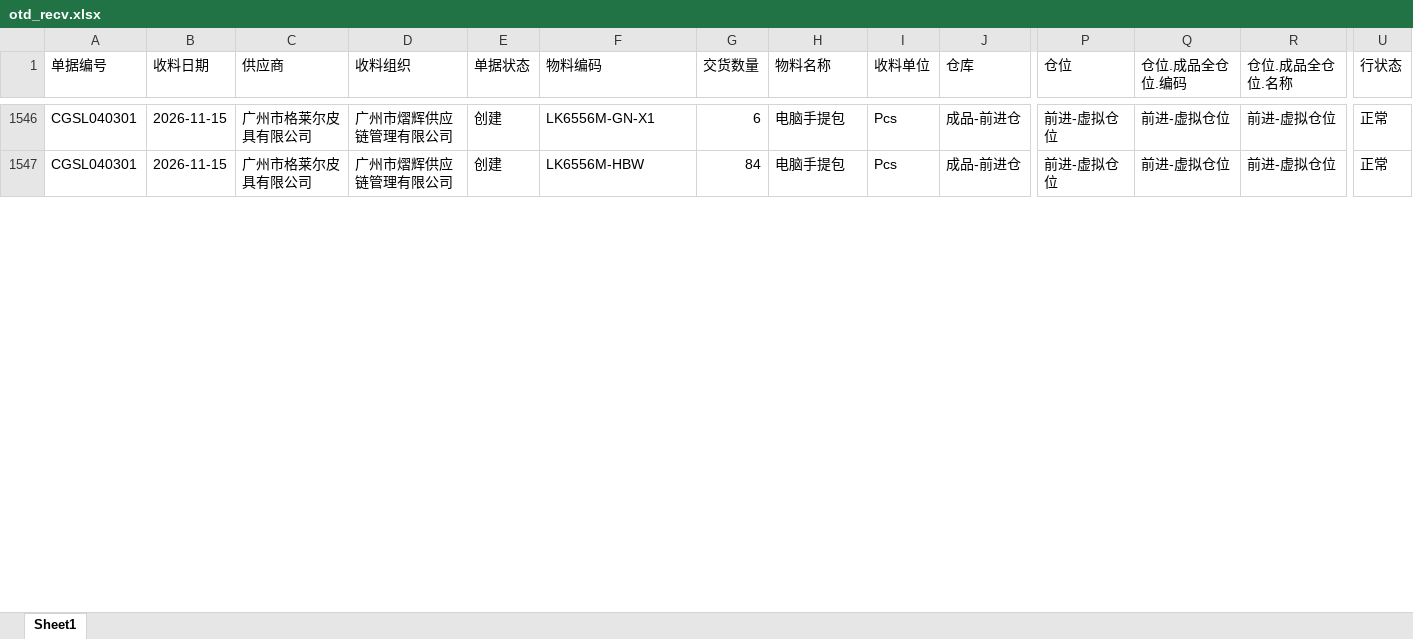
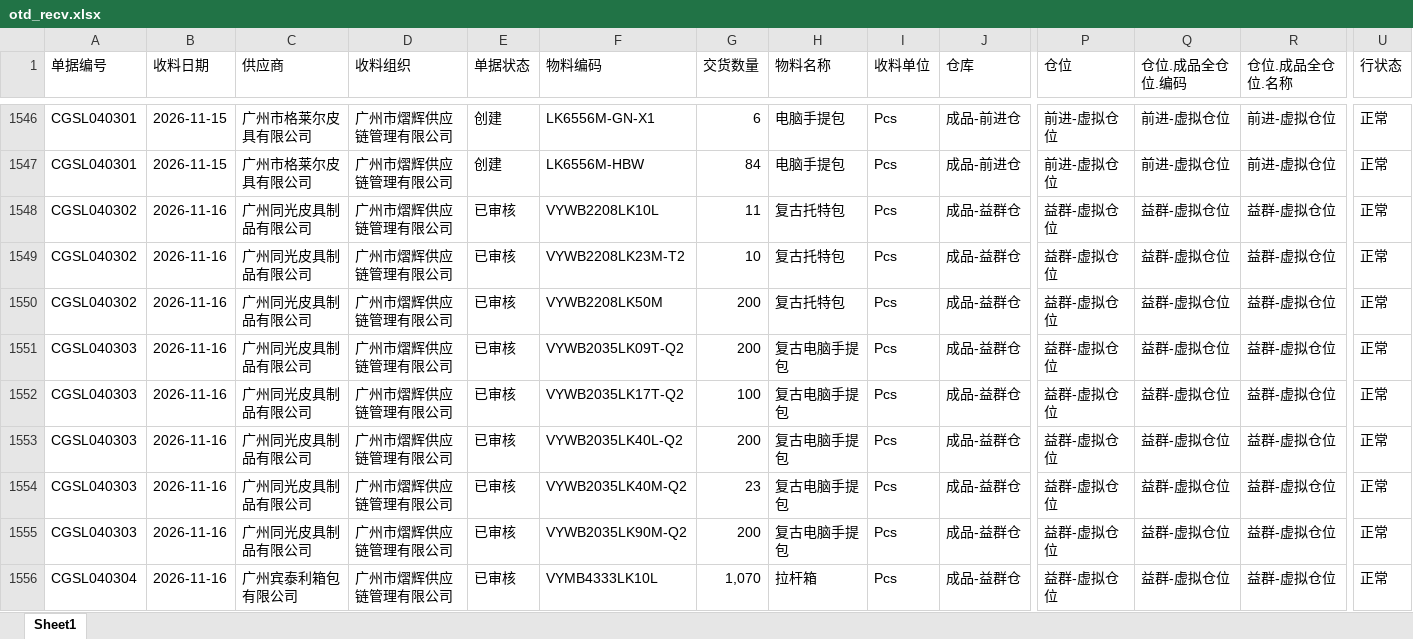
Before and after one commit to yikeqingsongguo/HY.supply-chain-management, an Excel workbook: src/otd_recv.xlsx, sheet Sheet1, drawn as a sheet; only a part is shown, gaps mark what is left out; values as stored, in another font and other column widths than the file's, no borders; rows hold the shown columns only; the diff covers the shown part only; the diff names each change by its address in the sheet, - before the commit and + after, or states it on an @@ line.

```diff
--- a/src/otd_recv.xlsx (sheet Sheet1)
+++ b/src/otd_recv.xlsx (sheet Sheet1)
+row 1548: CGSL040302 | 2026-11-16 | 广州同光皮具制品有限公司 | 广州市熠辉供应链管理有限公司 | 已审核 | VYWB2208LK10L | 11 | 复古托特包 | Pcs | 成品-益群仓 | 益群-虚拟仓位 | 益群-虚拟仓位 | 益群-虚拟仓位 | 正常
+row 1549: CGSL040302 | 2026-11-16 | 广州同光皮具制品有限公司 | 广州市熠辉供应链管理有限公司 | 已审核 | VYWB2208LK23M-T2 | 10 | 复古托特包 | Pcs | 成品-益群仓 | 益群-虚拟仓位 | 益群-虚拟仓位 | 益群-虚拟仓位 | 正常
+row 1550: CGSL040302 | 2026-11-16 | 广州同光皮具制品有限公司 | 广州市熠辉供应链管理有限公司 | 已审核 | VYWB2208LK50M | 200 | 复古托特包 | Pcs | 成品-益群仓 | 益群-虚拟仓位 | 益群-虚拟仓位 | 益群-虚拟仓位 | 正常
+row 1551: CGSL040303 | 2026-11-16 | 广州同光皮具制品有限公司 | 广州市熠辉供应链管理有限公司 | 已审核 | VYWB2035LK09T-Q2 | 200 | 复古电脑手提包 | Pcs | 成品-益群仓 | 益群-虚拟仓位 | 益群-虚拟仓位 | 益群-虚拟仓位 | 正常
+row 1552: CGSL040303 | 2026-11-16 | 广州同光皮具制品有限公司 | 广州市熠辉供应链管理有限公司 | 已审核 | VYWB2035LK17T-Q2 | 100 | 复古电脑手提包 | Pcs | 成品-益群仓 | 益群-虚拟仓位 | 益群-虚拟仓位 | 益群-虚拟仓位 | 正常
+row 1553: CGSL040303 | 2026-11-16 | 广州同光皮具制品有限公司 | 广州市熠辉供应链管理有限公司 | 已审核 | VYWB2035LK40L-Q2 | 200 | 复古电脑手提包 | Pcs | 成品-益群仓 | 益群-虚拟仓位 | 益群-虚拟仓位 | 益群-虚拟仓位 | 正常
+row 1554: CGSL040303 | 2026-11-16 | 广州同光皮具制品有限公司 | 广州市熠辉供应链管理有限公司 | 已审核 | VYWB2035LK40M-Q2 | 23 | 复古电脑手提包 | Pcs | 成品-益群仓 | 益群-虚拟仓位 | 益群-虚拟仓位 | 益群-虚拟仓位 | 正常
+row 1555: CGSL040303 | 2026-11-16 | 广州同光皮具制品有限公司 | 广州市熠辉供应链管理有限公司 | 已审核 | VYWB2035LK90M-Q2 | 200 | 复古电脑手提包 | Pcs | 成品-益群仓 | 益群-虚拟仓位 | 益群-虚拟仓位 | 益群-虚拟仓位 | 正常
+row 1556: CGSL040304 | 2026-11-16 | 广州宾泰利箱包有限公司 | 广州市熠辉供应链管理有限公司 | 已审核 | VYMB4333LK10L | 1,070 | 拉杆箱 | Pcs | 成品-益群仓 | 益群-虚拟仓位 | 益群-虚拟仓位 | 益群-虚拟仓位 | 正常
```
Also changed, not shown: 26 added rows and 219 edited cells elsewhere in this sheet, src/otd_apply.xlsx, src/采购订单.xlsx, 6 other files.
